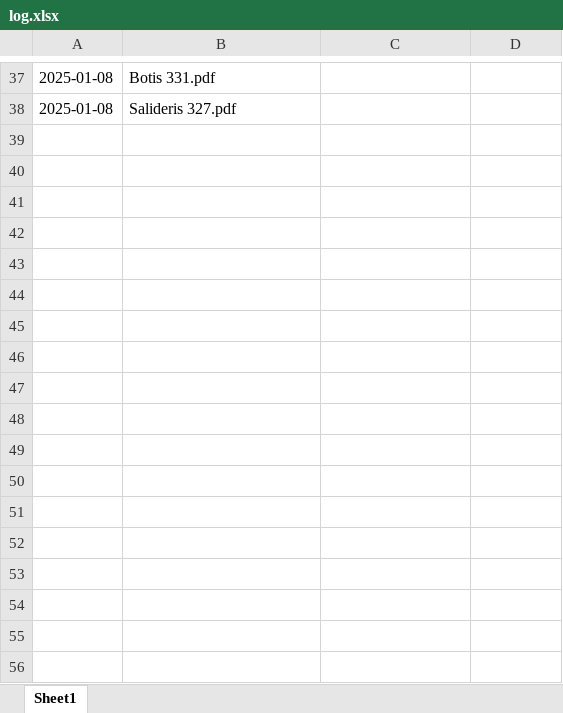
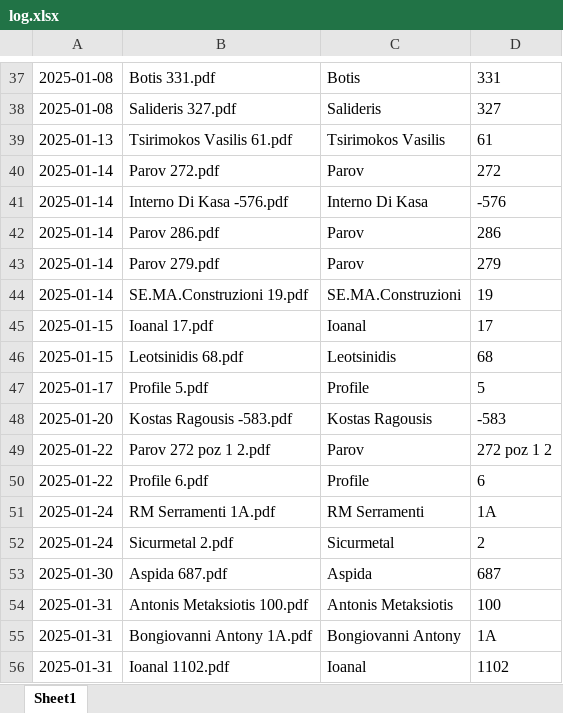
Before and after one commit to MitkoDG/FileMover, an Excel workbook: log.xlsx, sheet Sheet1, drawn as a sheet; only a part is shown, gaps mark what is left out; values as stored, in another font and other column widths than the file's, no borders; the diff covers the shown part only; the diff names each change by its address in the sheet, - before the commit and + after, or states it on an @@ line.

```diff
--- a/log.xlsx (sheet Sheet1)
+++ b/log.xlsx (sheet Sheet1)
-C37: (empty)
+C37: Botis
-D37: (empty)
+D37: 331
-C38: (empty)
+C38: Salideris
-D38: (empty)
+D38: 327
+row 39: 2025-01-13 | Tsirimokos Vasilis 61.pdf | Tsirimokos Vasilis | 61
+row 40: 2025-01-14 | Parov 272.pdf | Parov | 272
+row 41: 2025-01-14 | Interno Di Kasa -576.pdf | Interno Di Kasa | -576
+row 42: 2025-01-14 | Parov 286.pdf | Parov | 286
+row 43: 2025-01-14 | Parov 279.pdf | Parov | 279
+row 44: 2025-01-14 | SE.MA.Construzioni 19.pdf | SE.MA.Construzioni | 19
+row 45: 2025-01-15 | Ioanal 17.pdf | Ioanal | 17
+row 46: 2025-01-15 | Leotsinidis 68.pdf | Leotsinidis | 68
+row 47: 2025-01-17 | Profile 5.pdf | Profile | 5
+row 48: 2025-01-20 | Kostas Ragousis -583.pdf | Kostas Ragousis | -583
+row 49: 2025-01-22 | Parov 272 poz 1 2.pdf | Parov | 272 poz 1 2
+row 50: 2025-01-22 | Profile 6.pdf | Profile | 6
+row 51: 2025-01-24 | RM Serramenti 1A.pdf | RM Serramenti | 1A
+row 52: 2025-01-24 | Sicurmetal 2.pdf | Sicurmetal | 2
+row 53: 2025-01-30 | Aspida 687.pdf | Aspida | 687
+row 54: 2025-01-31 | Antonis Metaksiotis 100.pdf | Antonis Metaksiotis | 100
+row 55: 2025-01-31 | Bongiovanni Antony 1A.pdf | Bongiovanni Antony | 1A
+row 56: 2025-01-31 | Ioanal 1102.pdf | Ioanal | 1102
```
Also changed, not shown: 81 added rows and 32 edited cells elsewhere in this sheet, 2 other files.
